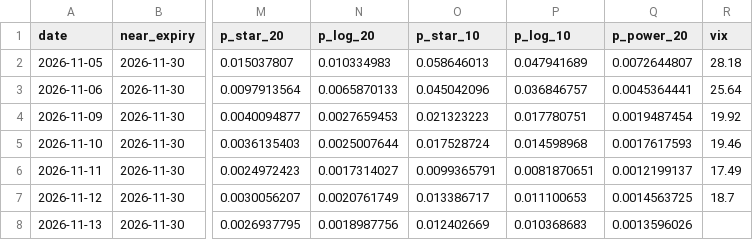
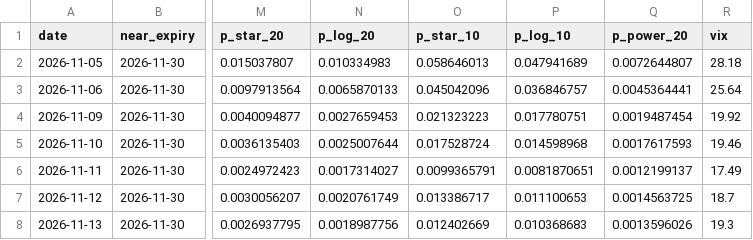
Before and after one commit to LukeHarrisUchicago/svix-crash-monitor, a CSV file: svix_monitor_history.csv, drawn as a sheet; only a part is shown, gaps mark what is left out; the diff names each change by its address in the sheet, - before the commit and + after, or states it on an @@ line.

```diff
--- a/svix_monitor_history.csv
+++ b/svix_monitor_history.csv
-R8 (vix): (empty)
+R8 (vix): 19.3
```
